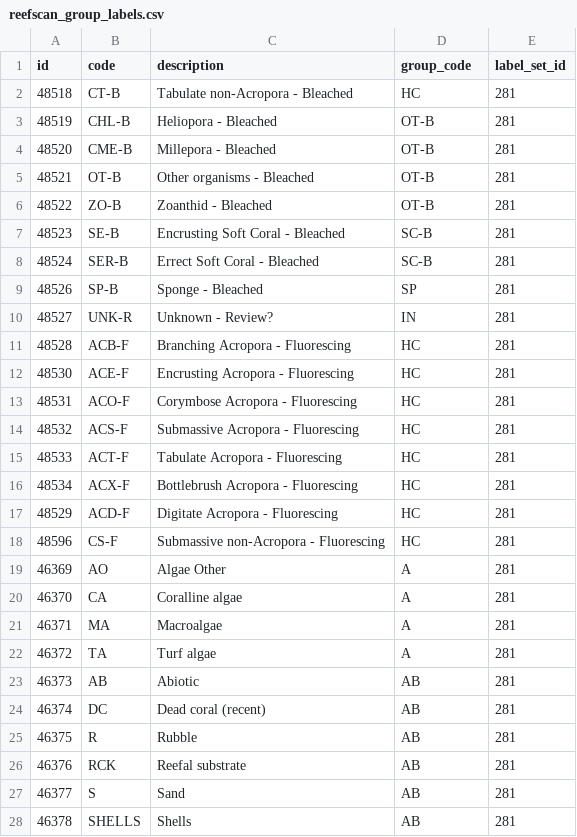
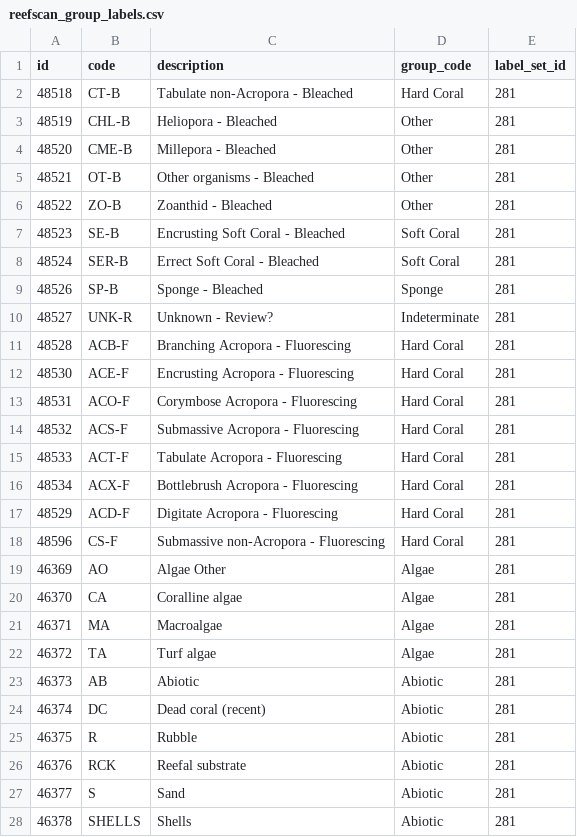
Before and after one commit to open-AIMS/reefscan_inference, a CSV file: inferencer/models/reefscan_group_labels.csv, drawn as a sheet; only a part is shown; the diff covers the shown part only.

```diff
--- a/inferencer/models/reefscan_group_labels.csv
+++ b/inferencer/models/reefscan_group_labels.csv
@@ -1,28 +1,28 @@
 "id","code","description","group_code","label_set_id"
-48518,"CT-B","Tabulate non-Acropora - Bleached","HC",281
-48519,"CHL-B","Heliopora - Bleached","OT-B",281
-48520,"CME-B","Millepora - Bleached","OT-B",281
-48521,"OT-B","Other organisms - Bleached","OT-B",281
-48522,"ZO-B","Zoanthid - Bleached","OT-B",281
-48523,"SE-B","Encrusting Soft Coral - Bleached","SC-B",281
-48524,"SER-B","Errect Soft Coral - Bleached","SC-B",281
-48526,"SP-B","Sponge - Bleached","SP",281
-48527,"UNK-R","Unknown - Review?","IN",281
-48528,"ACB-F","Branching Acropora - Fluorescing","HC",281
-48530,"ACE-F","Encrusting Acropora - Fluorescing","HC",281
-48531,"ACO-F","Corymbose Acropora - Fluorescing","HC",281
-48532,"ACS-F","Submassive Acropora - Fluorescing","HC",281
-48533,"ACT-F","Tabulate Acropora - Fluorescing","HC",281
-48534,"ACX-F","Bottlebrush Acropora - Fluorescing","HC",281
-48529,"ACD-F","Digitate Acropora - Fluorescing","HC",281
-48596,"CS-F","Submassive non-Acropora - Fluorescing","HC",281
-46369,"AO","Algae Other","A",281
-46370,"CA","Coralline algae","A",281
-46371,"MA","Macroalgae","A",281
-46372,"TA","Turf algae","A",281
-46373,"AB","Abiotic","AB",281
-46374,"DC","Dead coral (recent)","AB",281
-46375,"R","Rubble","AB",281
-46376,"RCK","Reefal substrate","AB",281
-46377,"S","Sand","AB",281
-46378,"SHELLS","Shells","AB",281
+48518,"CT-B","Tabulate non-Acropora - Bleached","Hard Coral",281
+48519,"CHL-B","Heliopora - Bleached","Other",281
+48520,"CME-B","Millepora - Bleached","Other",281
+48521,"OT-B","Other organisms - Bleached","Other",281
+48522,"ZO-B","Zoanthid - Bleached","Other",281
+48523,"SE-B","Encrusting Soft Coral - Bleached","Soft Coral",281
+48524,"SER-B","Errect Soft Coral - Bleached","Soft Coral",281
+48526,"SP-B","Sponge - Bleached","Sponge",281
+48527,"UNK-R","Unknown - Review?","Indeterminate",281
+48528,"ACB-F","Branching Acropora - Fluorescing","Hard Coral",281
+48530,"ACE-F","Encrusting Acropora - Fluorescing","Hard Coral",281
+48531,"ACO-F","Corymbose Acropora - Fluorescing","Hard Coral",281
+48532,"ACS-F","Submassive Acropora - Fluorescing","Hard Coral",281
+48533,"ACT-F","Tabulate Acropora - Fluorescing","Hard Coral",281
+48534,"ACX-F","Bottlebrush Acropora - Fluorescing","Hard Coral",281
+48529,"ACD-F","Digitate Acropora - Fluorescing","Hard Coral",281
+48596,"CS-F","Submassive non-Acropora - Fluorescing","Hard Coral",281
+46369,"AO","Algae Other","Algae",281
+46370,"CA","Coralline algae","Algae",281
+46371,"MA","Macroalgae","Algae",281
+46372,"TA","Turf algae","Algae",281
+46373,"AB","Abiotic","Abiotic",281
+46374,"DC","Dead coral (recent)","Abiotic",281
+46375,"R","Rubble","Abiotic",281
+46376,"RCK","Reefal substrate","Abiotic",281
+46377,"S","Sand","Abiotic",281
+46378,"SHELLS","Shells","Abiotic",281
```
Also changed, not shown: 44 edited cells elsewhere in this file, 3 other files.
